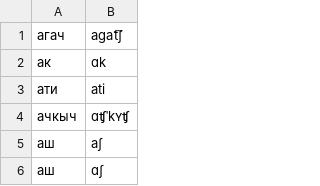
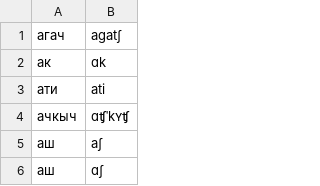
Before and after one commit to neurlang/dataset, a TSV file: tatar/lexicon.tsv, drawn as a sheet; only a part is shown; the diff covers the shown part only.

```diff
--- a/tatar/lexicon.tsv
+++ b/tatar/lexicon.tsv
@@ -1,2 +1,2 @@
-агач	aɡat͡ʃ
+агач	aɡatʃ
 ак	ɑk
```
Also changed, not shown: 55 added rows elsewhere in this file.
